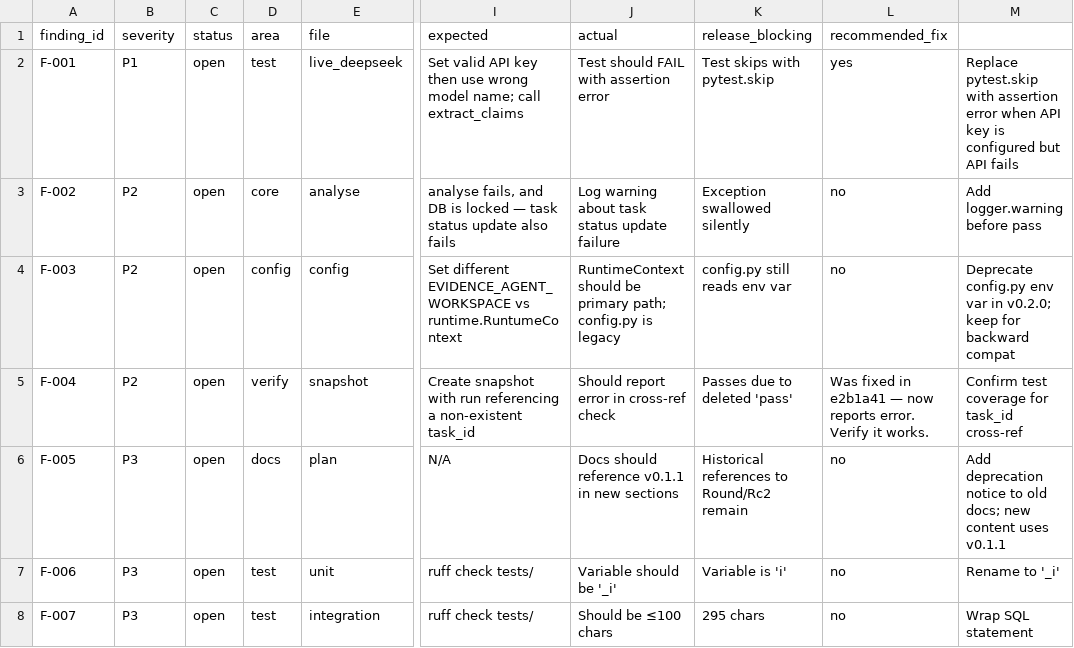
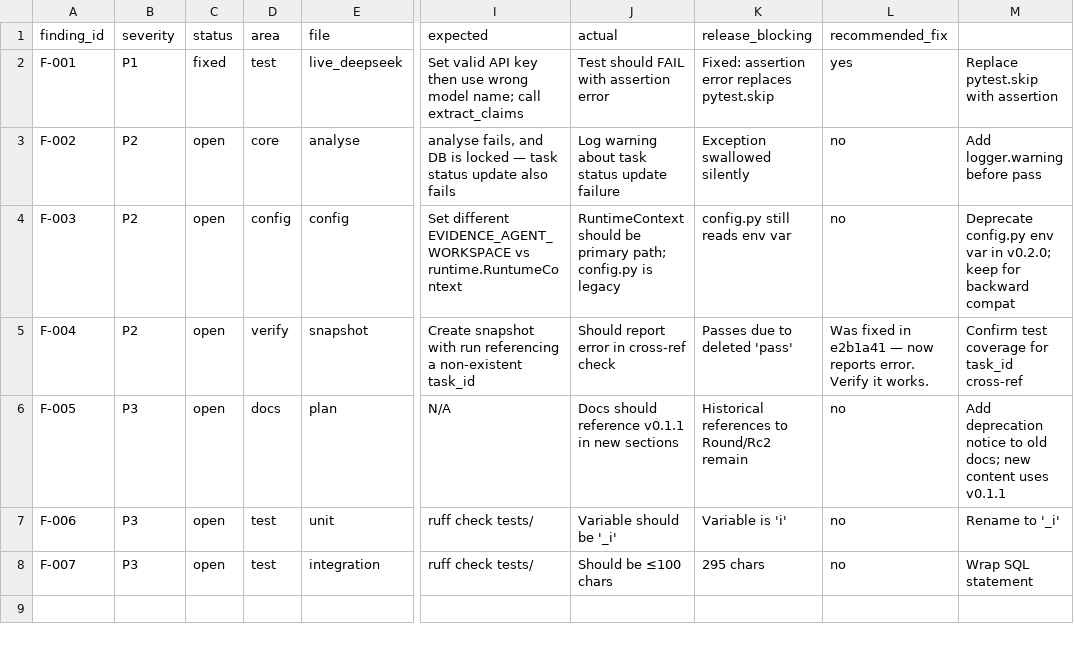
Before and after one commit to ZanderKong/literature-evidence-agent, a CSV file: docs/releases/0.1.1/FINDINGS.csv, drawn as a sheet; only a part is shown, gaps mark what is left out; the diff names each change by its address in the sheet, - before the commit and + after, or states it on an @@ line.

Commit message:
fix(deepseek): fail on API error with valid key instead of skip

```diff
--- a/docs/releases/0.1.1/FINDINGS.csv
+++ b/docs/releases/0.1.1/FINDINGS.csv
-C2 (status): open
+C2 (status): fixed
-K2 (release_blocking): Test skips with pytest.skip
+K2 (release_blocking): Fixed: assertion error replaces pytest.skip
-M2: …with assertion error when API key is configured but API fails
+M2: …with assertion
```
Also changed, not shown: 1 other file.
